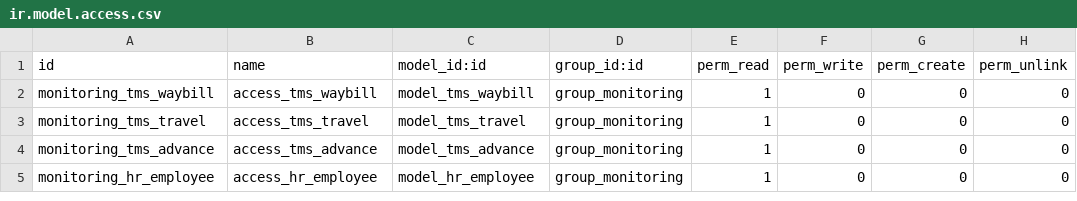
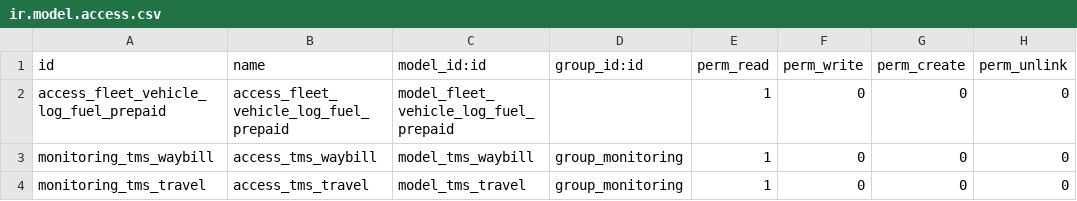
Before and after one commit to victormutunga/transport-management-system, a CSV file: tms/security/ir.model.access.csv, drawn as a sheet; only a part is shown; the shorter side is filled out with more unchanged rows.

```diff
--- a/tms/security/ir.model.access.csv
+++ b/tms/security/ir.model.access.csv
@@ -1,2 +1,3 @@
 id,name,model_id:id,group_id:id,perm_read,perm_write,perm_create,perm_unlink
+access_fleet_vehicle_log_fuel_prepaid,access_fleet_vehicle_log_fuel_prepaid,model_fleet_vehicle_log_fuel_prepaid,,1,0,0,0
 monitoring_tms_waybill,access_tms_waybill,model_tms_waybill,group_monitoring,1,0,0,0
```
Also changed, not shown: 3 other files.
